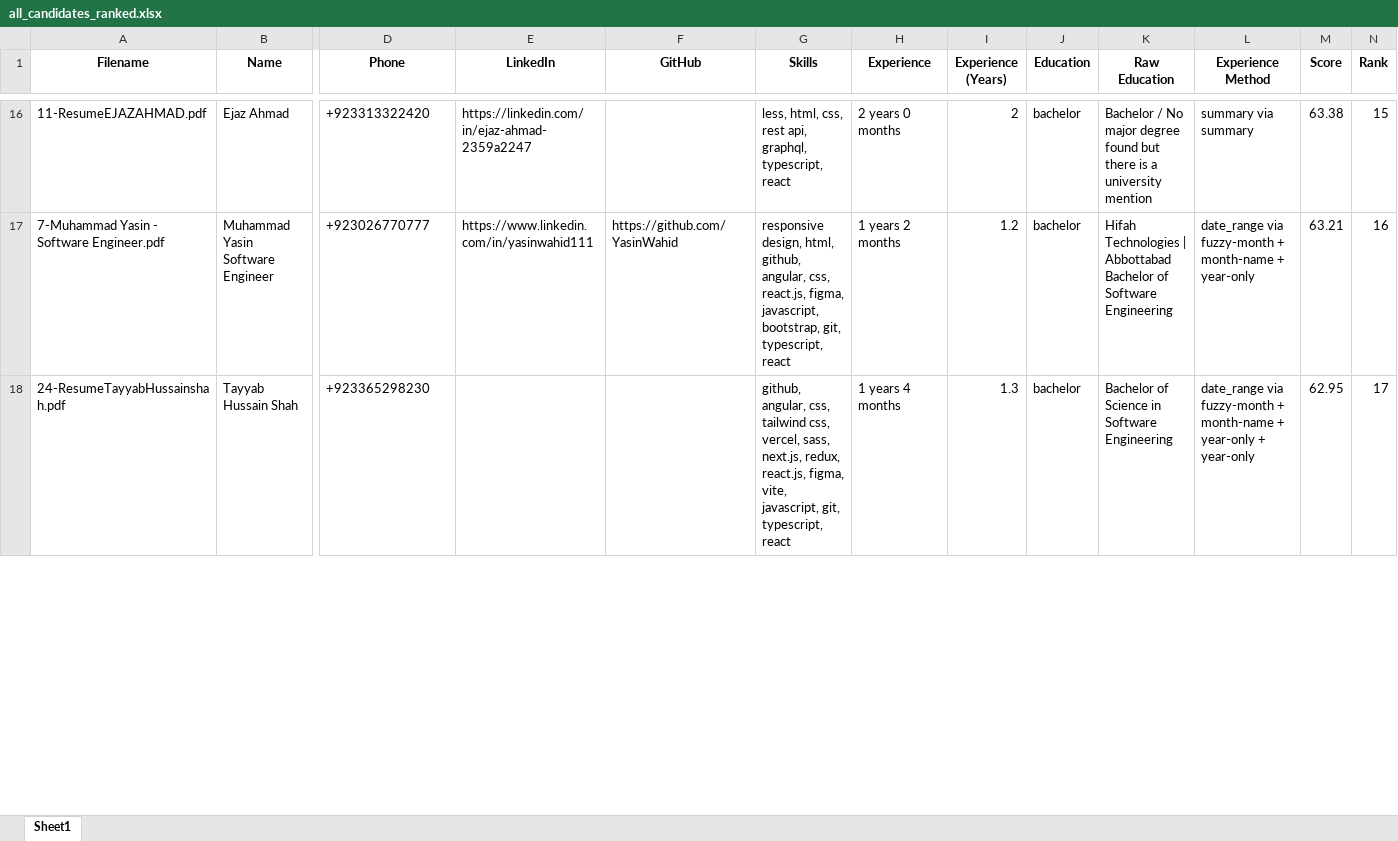
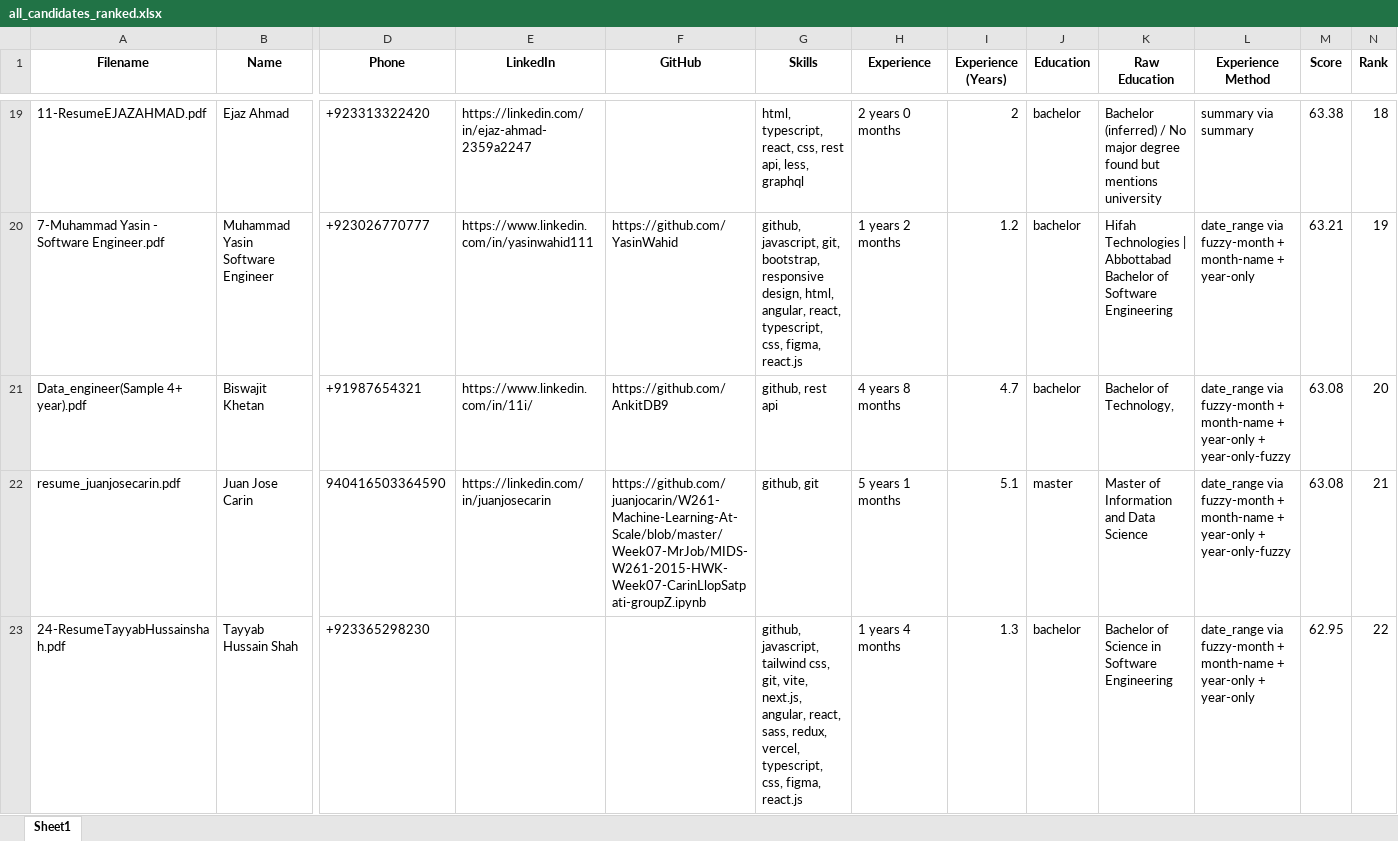
Before and after one commit to maqeel019/ATS, an Excel workbook: output/all_candidates_ranked.xlsx, sheet Sheet1, drawn as a sheet; only a part is shown, gaps mark what is left out; values as stored, in another font and other column widths than the file's, no borders; addresses are those after the commit; rows hold the shown columns only; the diff covers the shown part only; the diff names each change by its address in the sheet, - before the commit and + after, or states it on an @@ line.

Commit message:
enhanced experience and education extraction

```diff
--- a/output/all_candidates_ranked.xlsx (sheet Sheet1)
+++ b/output/all_candidates_ranked.xlsx (sheet Sheet1)
-G19 (Skills): less, html, css, rest api, graphql, typescript, react
+G19 (Skills): html, typescript, react, css, rest api, less, graphql
-K19 (Raw Education): Bachelor / No major degree found but there is a university mention
+K19 (Raw Education): Bachelor (inferred) / No major degree found but mentions university
-N19 (Rank): 15
+N19 (Rank): 18
-G20 (Skills): responsive design, html, github, angular, css, react.js, figma, javascript, bootstrap, git, typescript, react
+G20 (Skills): github, javascript, git, bootstrap, responsive design, html, angular, react, typescript, css, figma, react.js
-N20 (Rank): 16
+N20 (Rank): 19
+row 21: Data_engineer(Sample 4+ year).pdf | Biswajit Khetan | +91987654321 | https://www.linkedin.com/in/11i/ | https://github.com/AnkitDB9 | github, rest api | 4 years 8 months | 4.7 | bachelor | Bachelor of Technology, | date_range via fuzzy-month + month-name + year-only + year-only-fuzzy | 63.08 | 20
+row 22: resume_juanjosecarin.pdf | Juan Jose Carin | 940416503364590 | https://linkedin.com/in/juanjosecarin | https://github.com/juanjocarin/W261-Machine-Learning-At-Scale/blob/master/Week07-MrJob/MIDS-W261-2015-HWK-Week07-CarinLlopSatpati-groupZ.ipynb | github, git | 5 years 1 months | 5.1 | master | Master of Information and Data Science | date_range via fuzzy-month + month-name + year-only + year-only-fuzzy | 63.08 | 21
-G23 (Skills): github, angular, css, tailwind css, vercel, sass, next.js, redux, react.js, figma, vite, javascript, git, typescript, react
+G23 (Skills): github, javascript, tailwind css, git, vite, next.js, angular, react, sass, redux, vercel, typescript, css, figma, react.js
-N23 (Rank): 17
+N23 (Rank): 22
```
Also changed, not shown: 8 added rows, 10 removed rows and 55 edited cells elsewhere in this sheet, output/filtered_candidates.xlsx, 43 other files.
